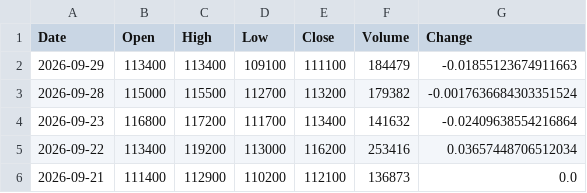
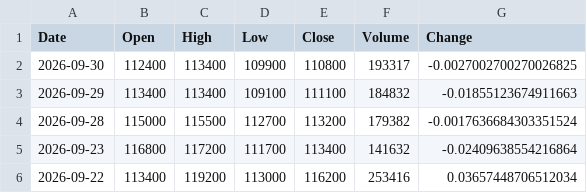
Before and after one commit to trizzen-jc/stock-data, a CSV file: data/Kospi/003550_LG.csv, drawn as a sheet; only a part is shown; the shorter side is filled out with more unchanged rows.

```diff
--- a/data/Kospi/003550_LG.csv
+++ b/data/Kospi/003550_LG.csv
@@ -1,3 +1,4 @@
 Date,Open,High,Low,Close,Volume,Change
-2026-09-29,113400,113400,109100,111100,184479,-0.01855123674911663
+2026-09-30,112400,113400,109900,110800,193317,-0.0027002700270026825
+2026-09-29,113400,113400,109100,111100,184832,-0.01855123674911663
 2026-09-28,115000,115500,112700,113200,179382,-0.0017636684303351524
```
Also changed, not shown: data/Kospi/000660_SK하이닉스.csv, data/Kospi/005930_삼성전자.csv, 38 other files.
